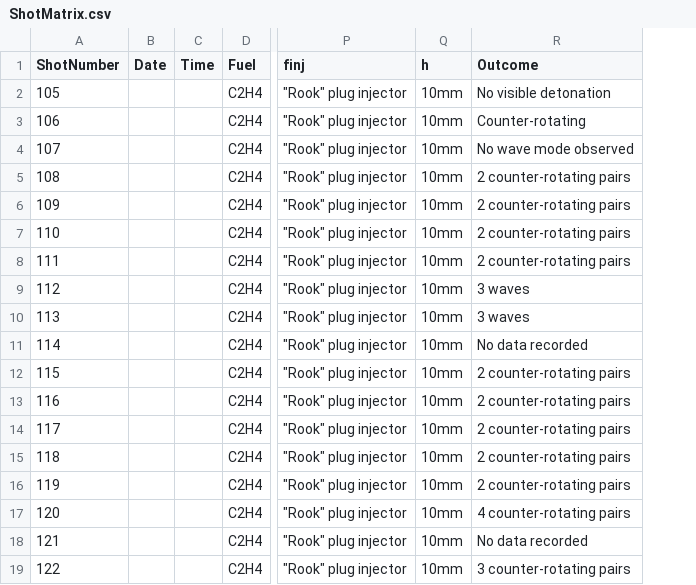
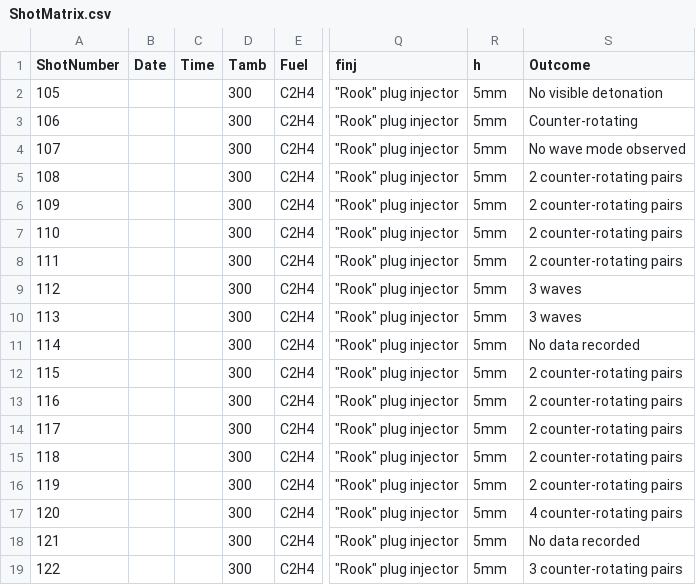
Before and after one commit to seanfcb/RDE_ShotSheets, a CSV file: ShotMatrix.csv, drawn as a sheet; only a part is shown, gaps mark what is left out; addresses are those after the commit; the diff names each change by its address in the sheet, - before the commit and + after, or states it on an @@ line.

Commit message:
ShotSheet column updates
Shot sheets now take in ambient temperature.

```diff
--- a/ShotMatrix.csv
+++ b/ShotMatrix.csv
+column D (Tamb), rows 2-19: all 300
-R2:R19 (h): 10mm
+R2:R19 (h): 5mm
```
Also changed, not shown: 1 other file.
